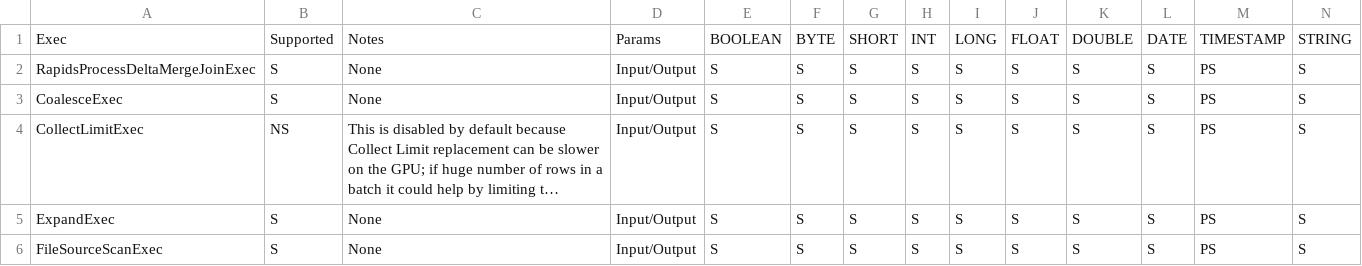
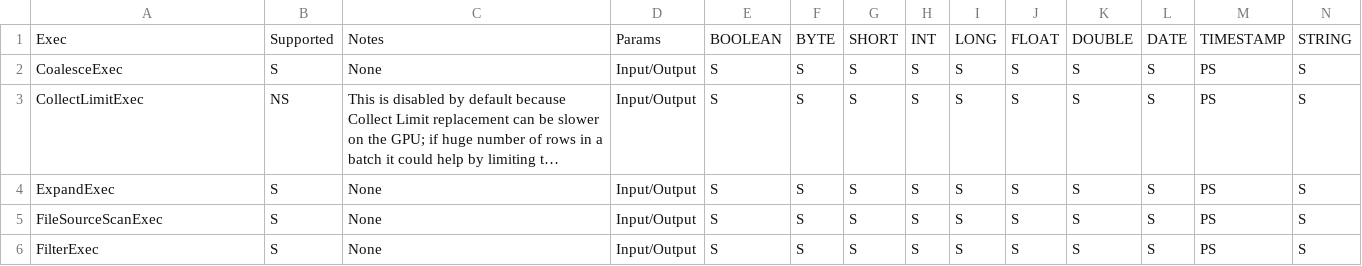
Before and after one commit to NVIDIA/cudf-spark, a CSV file: tools/generated_files/402/supportedExecs.csv, drawn as a sheet; only a part is shown; the shorter side is filled out with more unchanged rows; long unchanged cells end in …; rows hold the shown columns only; the diff names each change by its address in the sheet, - before the commit and + after, or states it on an @@ line.

```diff
--- a/tools/generated_files/402/supportedExecs.csv
+++ b/tools/generated_files/402/supportedExecs.csv
-row 2: RapidsProcessDeltaMergeJoinExec | S | None | Input/Output | S | S | S | S | S | S | S | S | PS | S
```
Also changed, not shown: tools/generated_files/402/operatorsScore.csv, tools/generated_files/402/supportedExprs.csv, 15 other files.
